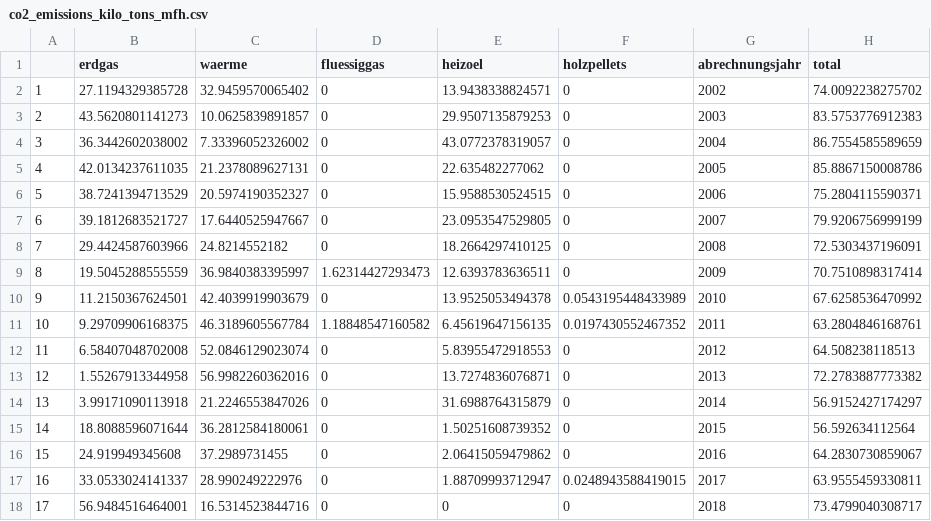
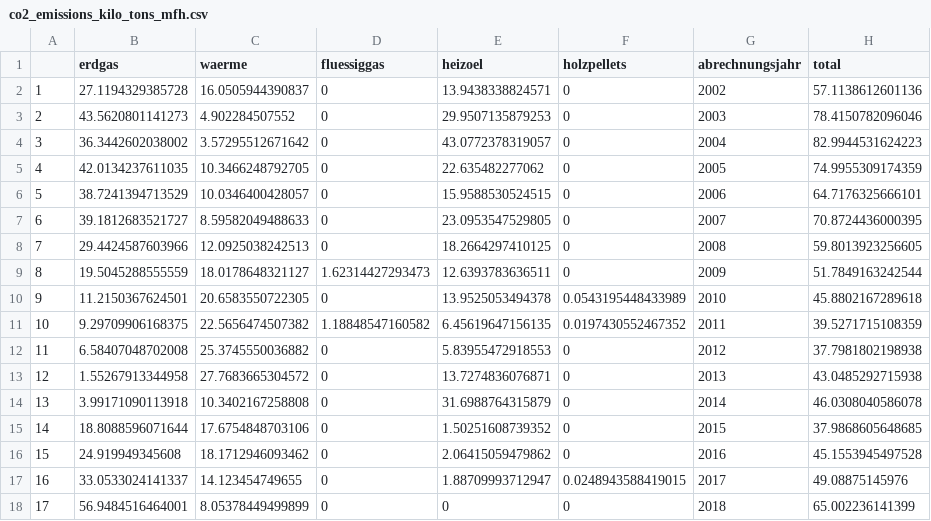
Before and after one commit to bhaskar-kamble/co2emissions, a CSV file: data/ulm/mfh/co2_emissions_kilo_tons_mfh.csv, drawn as a sheet.

```diff
--- a/data/ulm/mfh/co2_emissions_kilo_tons_mfh.csv
+++ b/data/ulm/mfh/co2_emissions_kilo_tons_mfh.csv
@@ -1,18 +1,18 @@
 "","erdgas","waerme","fluessiggas","heizoel","holzpellets","abrechnungsjahr","total"
-"1",27.1194329385728,32.9459570065402,0,13.9438338824571,0,2002,74.0092238275702
-"2",43.5620801141273,10.0625839891857,0,29.9507135879253,0,2003,83.5753776912383
-"3",36.3442602038002,7.33396052326002,0,43.0772378319057,0,2004,86.7554585589659
-"4",42.0134237611035,21.2378089627131,0,22.635482277062,0,2005,85.8867150008786
-"5",38.7241394713529,20.5974190352327,0,15.9588530524515,0,2006,75.2804115590371
-"6",39.1812683521727,17.6440525947667,0,23.0953547529805,0,2007,79.9206756999199
-"7",29.4424587603966,24.8214552182,0,18.2664297410125,0,2008,72.5303437196091
-"8",19.5045288555559,36.9840383395997,1.62314427293473,12.6393783636511,0,2009,70.7510898317414
-"9",11.2150367624501,42.4039919903679,0,13.9525053494378,0.0543195448433989,2010,67.6258536470992
-"10",9.29709906168375,46.3189605567784,1.18848547160582,6.45619647156135,0.0197430552467352,2011,63.2804846168761
-"11",6.58407048702008,52.0846129023074,0,5.83955472918553,0,2012,64.508238118513
-"12",1.55267913344958,56.9982260362016,0,13.7274836076871,0,2013,72.2783887773382
-"13",3.99171090113918,21.2246553847026,0,31.6988764315879,0,2014,56.9152427174297
-"14",18.8088596071644,36.2812584180061,0,1.50251608739352,0,2015,56.592634112564
-"15",24.919949345608,37.2989731455,0,2.06415059479862,0,2016,64.2830730859067
-"16",33.0533024141337,28.990249222976,0,1.88709993712947,0.0248943588419015,2017,63.9555459330811
-"17",56.9484516464001,16.5314523844716,0,0,0,2018,73.4799040308717
+"1",27.1194329385728,16.0505944390837,0,13.9438338824571,0,2002,57.1138612601136
+"2",43.5620801141273,4.902284507552,0,29.9507135879253,0,2003,78.4150782096046
+"3",36.3442602038002,3.57295512671642,0,43.0772378319057,0,2004,82.9944531624223
+"4",42.0134237611035,10.3466248792705,0,22.635482277062,0,2005,74.9955309174359
+"5",38.7241394713529,10.0346400428057,0,15.9588530524515,0,2006,64.7176325666101
+"6",39.1812683521727,8.59582049488633,0,23.0953547529805,0,2007,70.8724436000395
+"7",29.4424587603966,12.0925038242513,0,18.2664297410125,0,2008,59.8013923256605
+"8",19.5045288555559,18.0178648321127,1.62314427293473,12.6393783636511,0,2009,51.7849163242544
+"9",11.2150367624501,20.6583550722305,0,13.9525053494378,0.0543195448433989,2010,45.8802167289618
+"10",9.29709906168375,22.5656474507382,1.18848547160582,6.45619647156135,0.0197430552467352,2011,39.5271715108359
+"11",6.58407048702008,25.3745550036882,0,5.83955472918553,0,2012,37.7981802198938
+"12",1.55267913344958,27.7683665304572,0,13.7274836076871,0,2013,43.0485292715938
+"13",3.99171090113918,10.3402167258808,0,31.6988764315879,0,2014,46.0308040586078
+"14",18.8088596071644,17.6754848703106,0,1.50251608739352,0,2015,37.9868605648685
+"15",24.919949345608,18.1712946093462,0,2.06415059479862,0,2016,45.1553945497528
+"16",33.0533024141337,14.123454749655,0,1.88709993712947,0.0248943588419015,2017,49.08875145976
+"17",56.9484516464001,8.05378449499899,0,0,0,2018,65.002236141399
```
Also changed, not shown: 10 other files.
